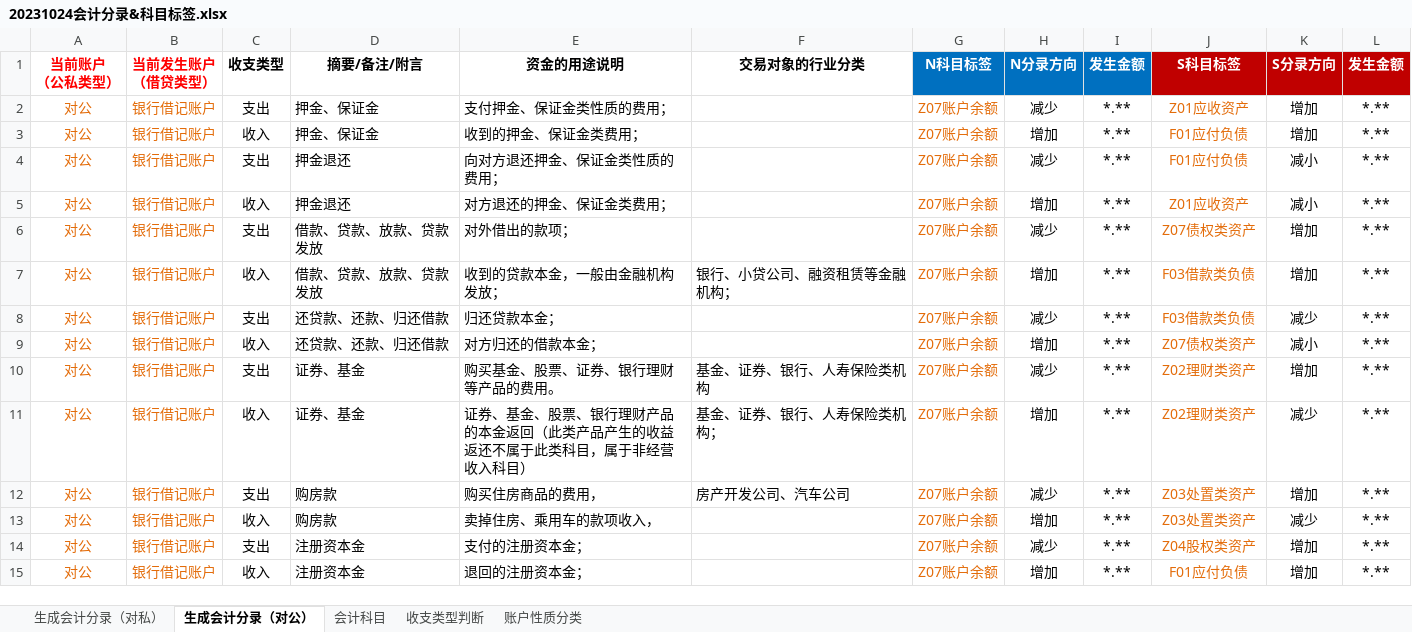
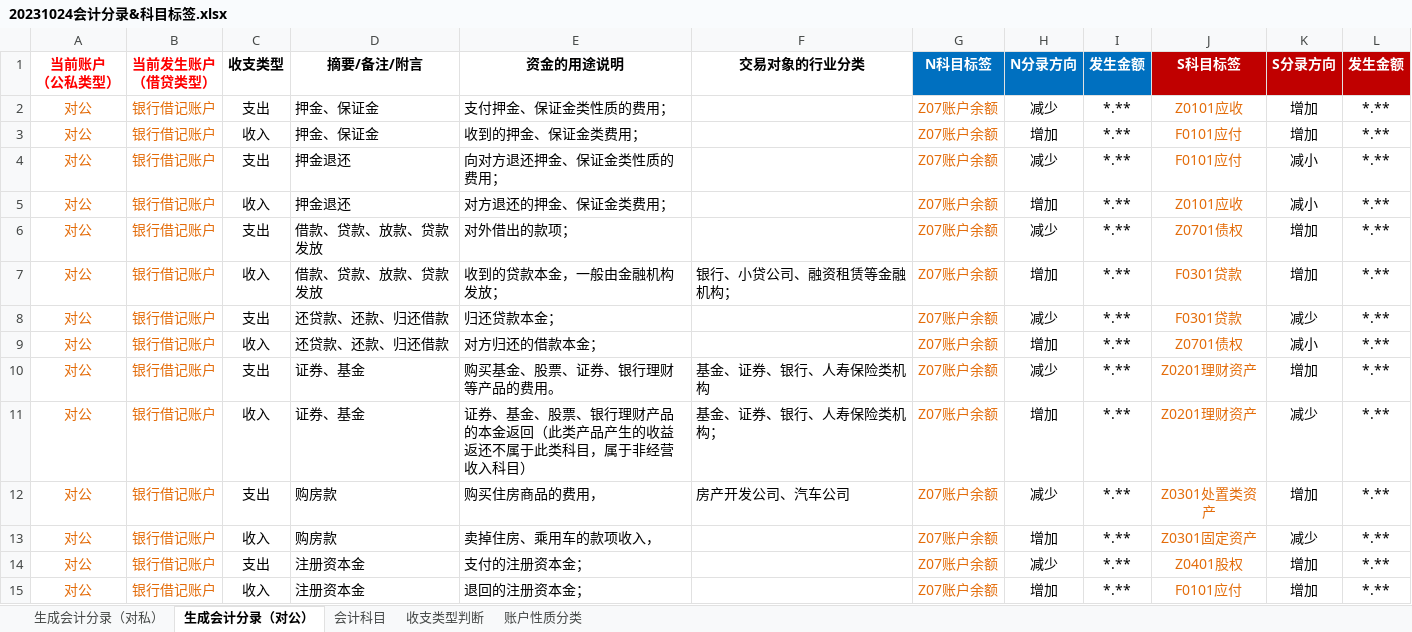
Before and after one commit to kanye1025/account_statement, an Excel workbook: config/20231024会计分录&科目标签.xlsx, sheet 生成会计分录（对公）, drawn as a sheet; only a part is shown; values as stored, in another font and other column widths than the file's, no borders; the diff covers the shown part only; the diff names each change by its address in the sheet, - before the commit and + after, or states it on an @@ line.

```diff
--- a/config/20231024会计分录&科目标签.xlsx (sheet 生成会计分录（对公）)
+++ b/config/20231024会计分录&科目标签.xlsx (sheet 生成会计分录（对公）)
-J2 (S科目标签): Z01应收资产
+J2 (S科目标签): Z0101应收
-J3:J4 (S科目标签): F01应付负债
+J3:J4 (S科目标签): F0101应付
-J5 (S科目标签): Z01应收资产
+J5 (S科目标签): Z0101应收
-J6 (S科目标签): Z07债权类资产
+J6 (S科目标签): Z0701债权
-J7:J8 (S科目标签): F03借款类负债
+J7:J8 (S科目标签): F0301贷款
-J9 (S科目标签): Z07债权类资产
+J9 (S科目标签): Z0701债权
-J10:J11 (S科目标签): Z02理财类资产
+J10:J11 (S科目标签): Z0201理财资产
-J12 (S科目标签): Z03处置类资产
+J12 (S科目标签): Z0301处置类资产
-J13 (S科目标签): Z03处置类资产
+J13 (S科目标签): Z0301固定资产
-J14 (S科目标签): Z04股权类资产
+J14 (S科目标签): Z0401股权
-J15 (S科目标签): F01应付负债
+J15 (S科目标签): F0101应付
```
Also changed, not shown: 14 edited cells elsewhere in this sheet, sheet 生成会计分录（对私）, sheet 会计科目.
